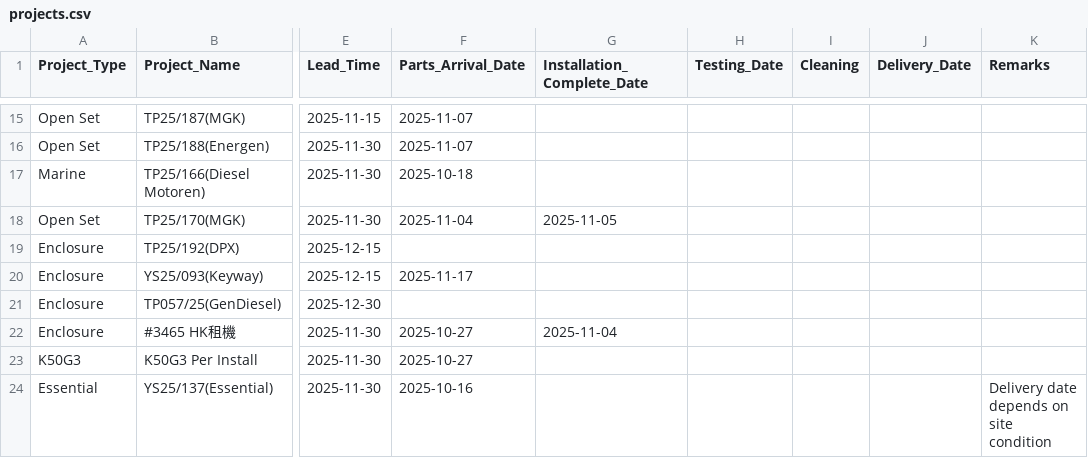
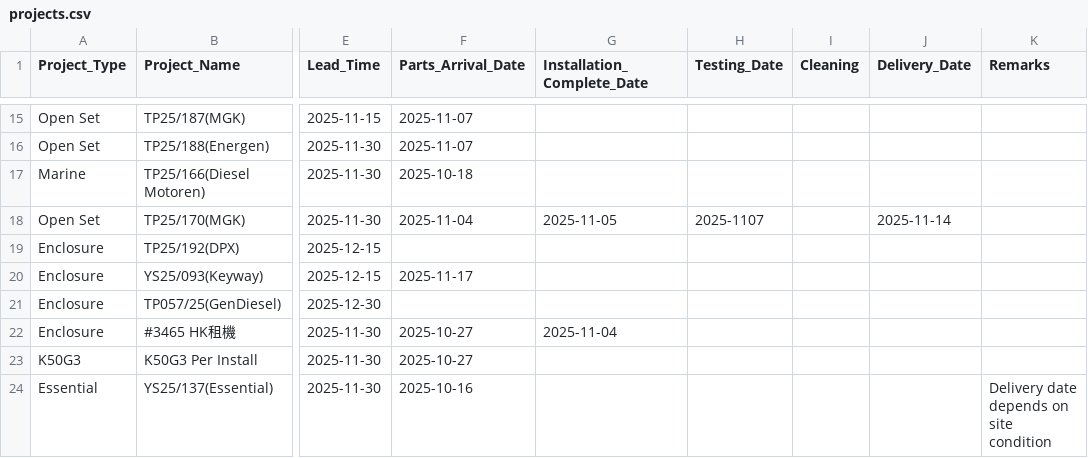
Before and after one commit to goldenfootballboy-create/yip-shing-dashboard, a CSV file: projects.csv, drawn as a sheet; only a part is shown, gaps mark what is left out; the diff names each change by its address in the sheet, - before the commit and + after, or states it on an @@ line.

Commit message:
Update projects.csv

```diff
--- a/projects.csv
+++ b/projects.csv
-H18 (Testing_Date): (empty)
+H18 (Testing_Date): 2025-1107
-J18 (Delivery_Date): (empty)
+J18 (Delivery_Date): 2025-11-14
```
